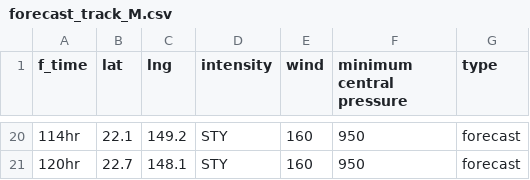
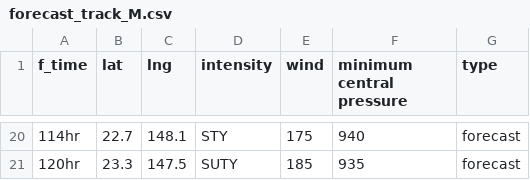
Before and after one commit to zax41006-bot/TC-Track, a CSV file: forecast_track_M.csv, drawn as a sheet; only a part is shown, gaps mark what is left out; the diff covers the shown part only.

```diff
--- a/forecast_track_M.csv
+++ b/forecast_track_M.csv
@@ -20,2 +20,2 @@
-114hr,22.1,149.2,STY,160,950,forecast
-120hr,22.7,148.1,STY,160,950,forecast
+114hr,22.7,148.1,STY,175,940,forecast
+120hr,23.3,147.5,SUTY,185,935,forecast
```
Also changed, not shown: 63 edited cells elsewhere in this file.
